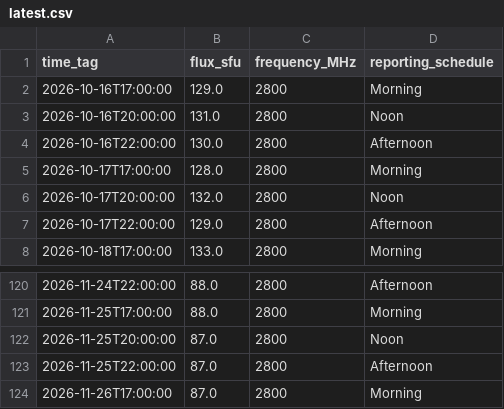
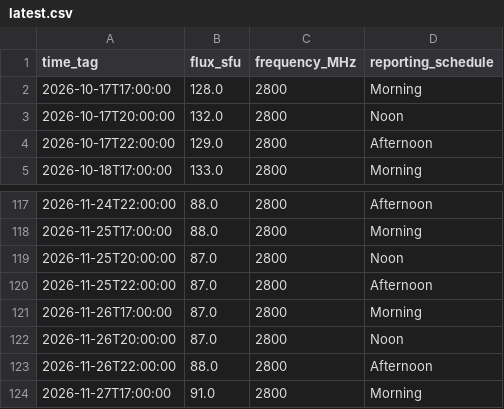
Before and after one commit to Midwest-Stratospheric/Unified-Open-Global-Weather, a CSV file: layers/space-weather/f107-solar-flux/latest.csv, drawn as a sheet; only a part is shown, gaps mark what is left out; removed rows and columns are numbered as before the commit, all else as after; the diff names each change by its address in the sheet, - before the commit and + after, or states it on an @@ line.

```diff
--- a/layers/space-weather/f107-solar-flux/latest.csv
+++ b/layers/space-weather/f107-solar-flux/latest.csv
-row 2: 2026-10-16T17:00:00 | 129.0 | 2800 | Morning
-row 3: 2026-10-16T20:00:00 | 131.0 | 2800 | Noon
-row 4: 2026-10-16T22:00:00 | 130.0 | 2800 | Afternoon
+row 122: 2026-11-26T20:00:00 | 87.0 | 2800 | Noon
+row 123: 2026-11-26T22:00:00 | 88.0 | 2800 | Afternoon
+row 124: 2026-11-27T17:00:00 | 91.0 | 2800 | Morning
```
Also changed, not shown: layers/atmosphere/ozone/birds/latest.csv, layers/ground/regional/nws/KHUF/latest.csv, 23 other files.
